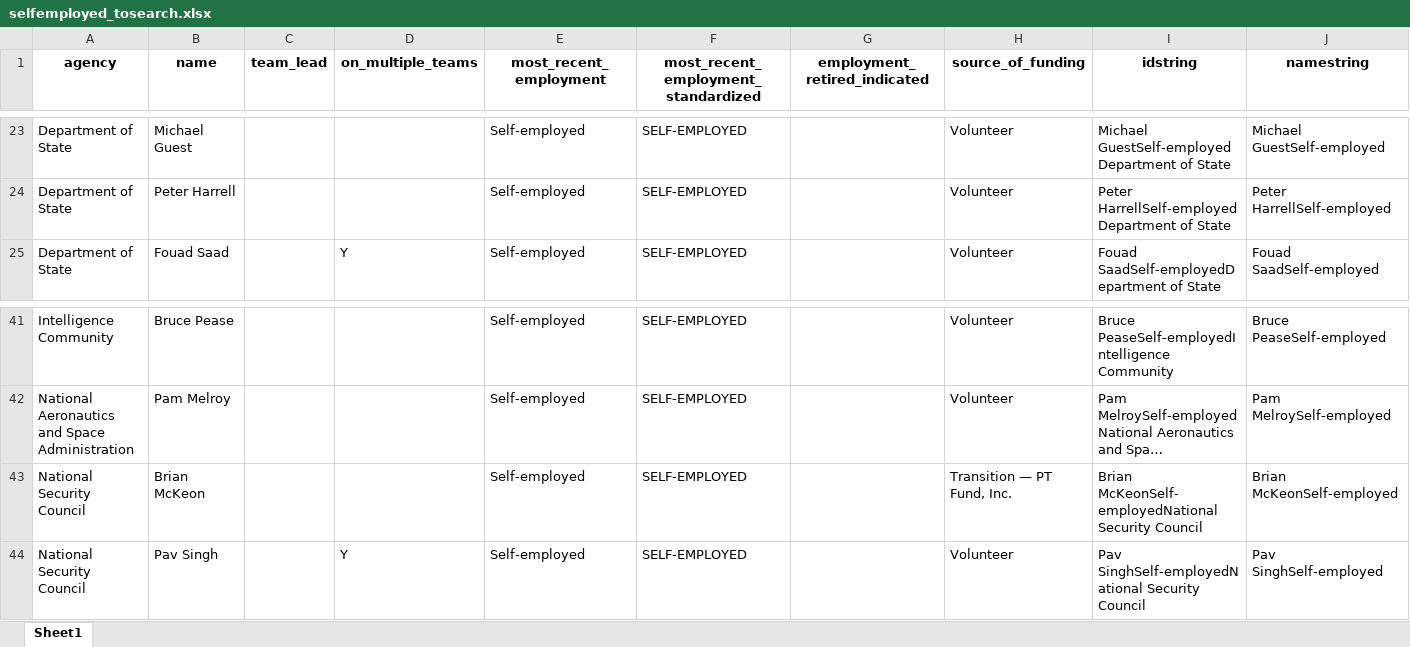
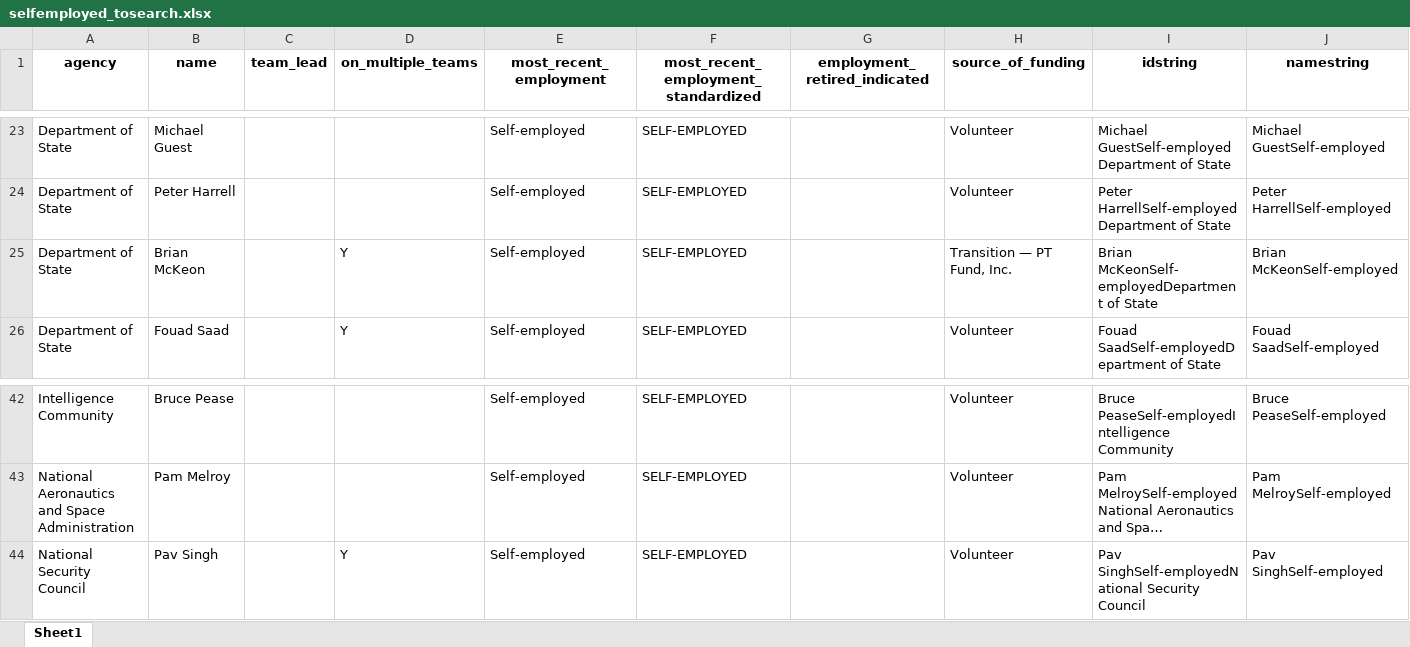
Before and after one commit to amkessler/biden_transition_teams, an Excel workbook: output/selfemployed_tosearch.xlsx, sheet Sheet1, drawn as a sheet; only a part is shown, gaps mark what is left out; long unchanged cells end in …; values as stored, in another font and other column widths than the file's, no borders; removed rows and columns are numbered as before the commit, all else as after; the diff names each change by its address in the sheet, - before the commit and + after, or states it on an @@ line.

```diff
--- a/output/selfemployed_tosearch.xlsx (sheet Sheet1)
+++ b/output/selfemployed_tosearch.xlsx (sheet Sheet1)
+row 25: Department of State | Brian McKeon |  | Y | Self-employed | SELF-EMPLOYED |  | Transition — PT Fund, Inc. | Brian McKeonSelf-employedDepartment of State | Brian McKeonSelf-employed
-row 43: National Security Council | Brian McKeon |  |  | Self-employed | SELF-EMPLOYED |  | Transition — PT Fund, Inc. | Brian McKeonSelf-employedNational Security Council | Brian McKeonSelf-employed
```
Also changed, not shown: output/agencycount_compare.xlsx, output/agencyreviewteams.xlsx, 10 other files.
